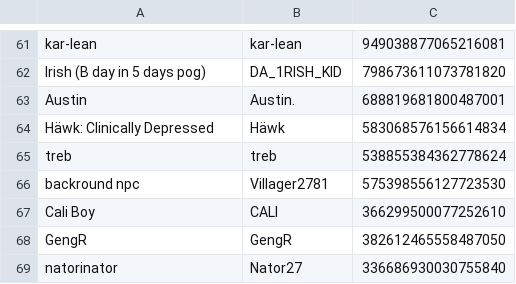
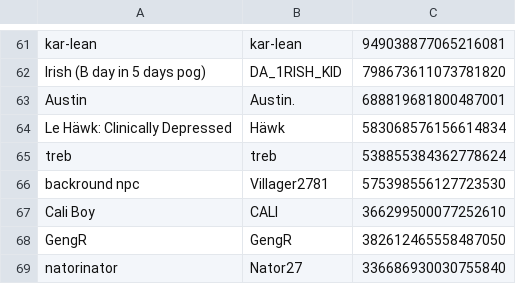
Before and after one commit to eyezayugh-rl/Scrubbys-Garage, a CSV file: Players/players.csv, drawn as a sheet; only a part is shown, gaps mark what is left out.

Commit message:
Updated Players

```diff
--- a/Players/players.csv
+++ b/Players/players.csv
@@ -63,3 +63,3 @@ Irish (B day in 5 days pog),DA_1RISH_KID,798673611073781820
 Austin,Austin.,688819681800487001
-Häwk: Clinically Depressed,Häwk,583068576156614834
+Le Häwk: Clinically Depressed,Häwk,583068576156614834
 treb,treb,538855384362778624
```
